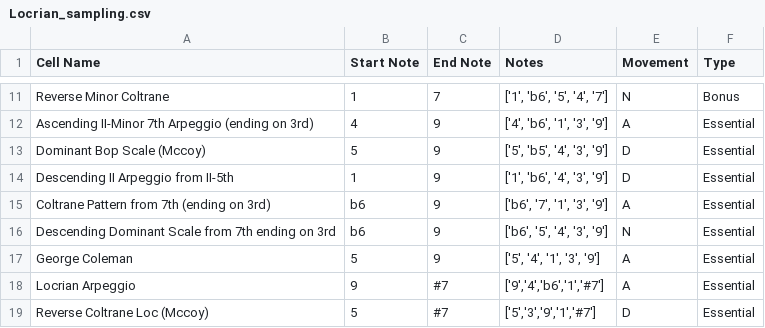
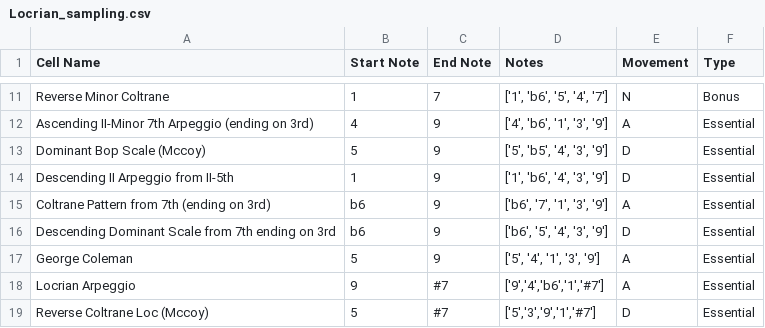
Before and after one commit to AntoD07/bebop_practicing, a CSV file: Locrian_sampling.csv, drawn as a sheet; only a part is shown, gaps mark what is left out.

```diff
--- a/Locrian_sampling.csv
+++ b/Locrian_sampling.csv
@@ -15,3 +15,3 @@ Descending II Arpeggio from II-5th,1,9,"['1', 'b6', '4', '3', '9']",D,Essential
 Coltrane Pattern from 7th (ending on 3rd),b6,9,"['b6', '7', '1', '3', '9']",A,Essential
-Descending Dominant Scale from 7th ending on 3rd,b6,9,"['b6', '5', '4', '3', '9']",N,Essential
+Descending Dominant Scale from 7th ending on 3rd,b6,9,"['b6', '5', '4', '3', '9']",D,Essential
 George Coleman,5,9,"['5', '4', '1', '3', '9']",A,Essential
```
Also changed, not shown: 5 other files.
